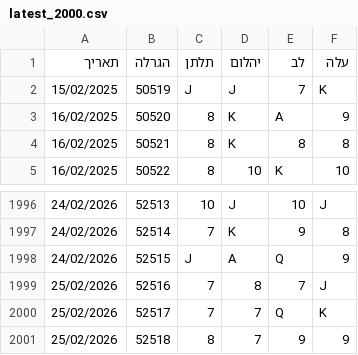
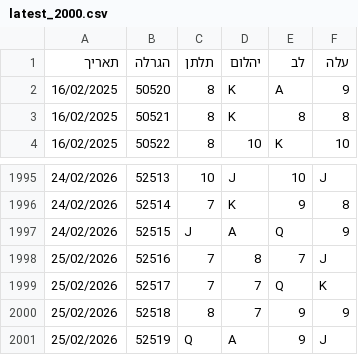
Before and after one commit to laly100/chance-feed, a CSV file: mini/latest_2000.csv, drawn as a sheet; only a part is shown, gaps mark what is left out.

```diff
--- a/mini/latest_2000.csv
+++ b/mini/latest_2000.csv
@@ -1,3 +1,2 @@
 תאריך,הגרלה,תלתן,יהלום,לב,עלה
-15/02/2025,50519,J,J,7,K,
 16/02/2025,50520,8,K,A,9,
@@ -2001 +2000,2 @@
 25/02/2026,52518,8,7,9,9,
+25/02/2026,52519,Q,A,9,J,
```
Also changed, not shown: chance0.csv, mini/latest_1000.csv, 2 other files.
